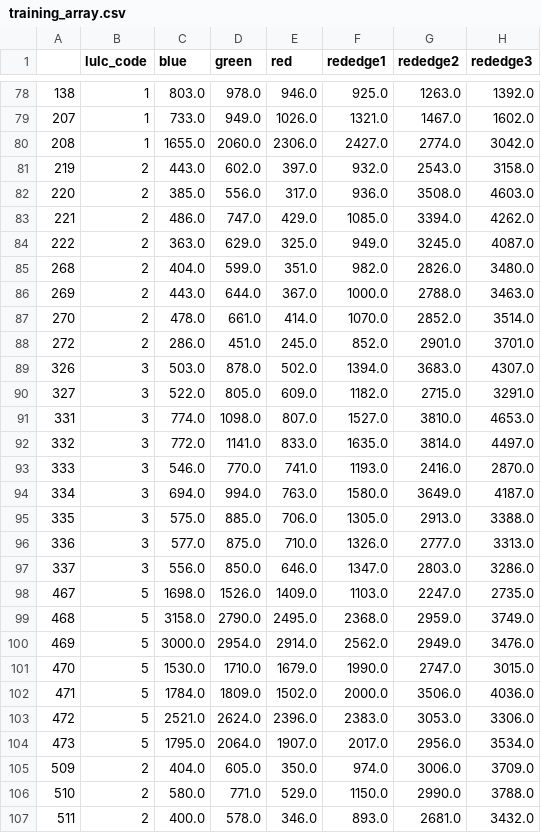
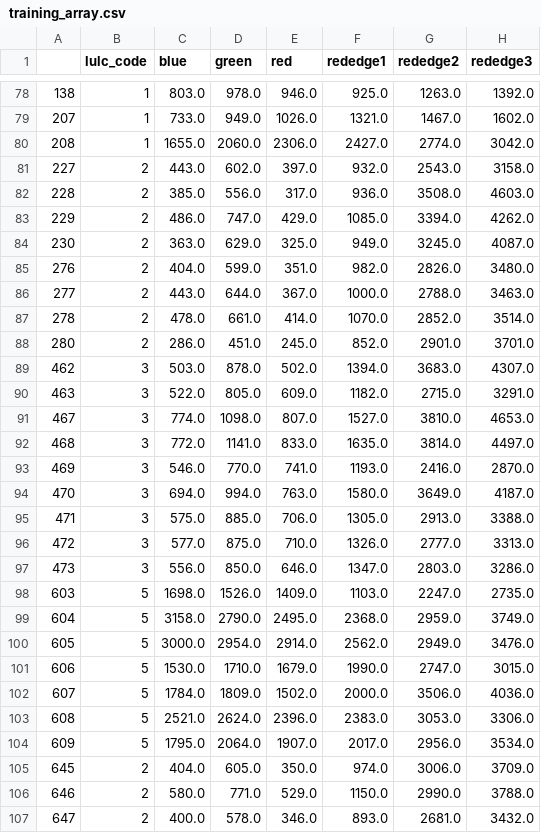
Before and after one commit to nicholasmetherall/minerals-model, a CSV file: training_array.csv, drawn as a sheet; only a part is shown, gaps mark what is left out; the diff covers the shown part only; the diff names each change by its address in the sheet, - before the commit and + after, or states it on an @@ line.

```diff
--- a/training_array.csv
+++ b/training_array.csv
-A81: 219
+A81: 227
-A82: 220
+A82: 228
-A83: 221
+A83: 229
-A84: 222
+A84: 230
-A85: 268
+A85: 276
-A86: 269
+A86: 277
-A87: 270
+A87: 278
-A88: 272
+A88: 280
-A89: 326
+A89: 462
-A90: 327
+A90: 463
-A91: 331
+A91: 467
-A92: 332
+A92: 468
-A93: 333
+A93: 469
-A94: 334
+A94: 470
-A95: 335
+A95: 471
-A96: 336
+A96: 472
-A97: 337
+A97: 473
-A98: 467
+A98: 603
-A99: 468
+A99: 604
-A100: 469
+A100: 605
-A101: 470
+A101: 606
-A102: 471
+A102: 607
-A103: 472
+A103: 608
-A104: 473
+A104: 609
-A105: 509
+A105: 645
-A106: 510
+A106: 646
-A107: 511
+A107: 647
```
Also changed, not shown: 91 edited cells elsewhere in this file, 2 other files.
